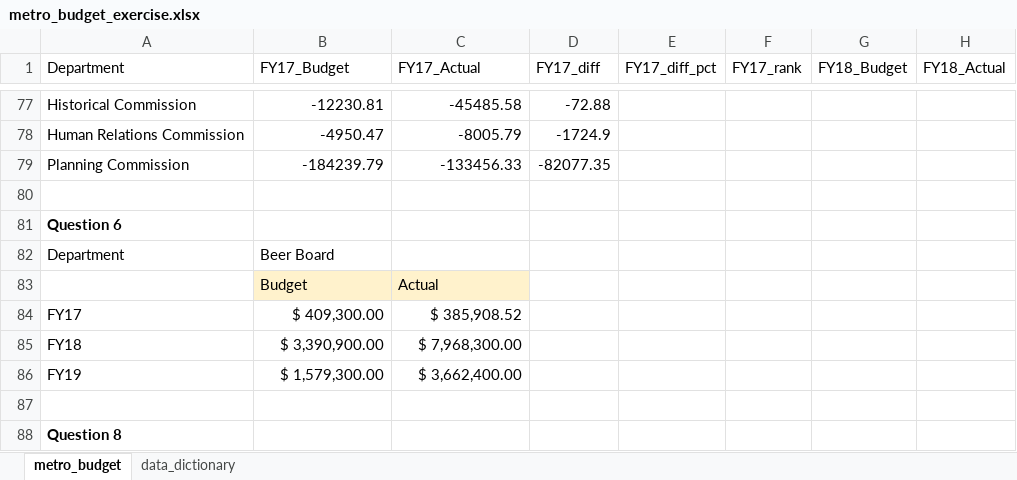
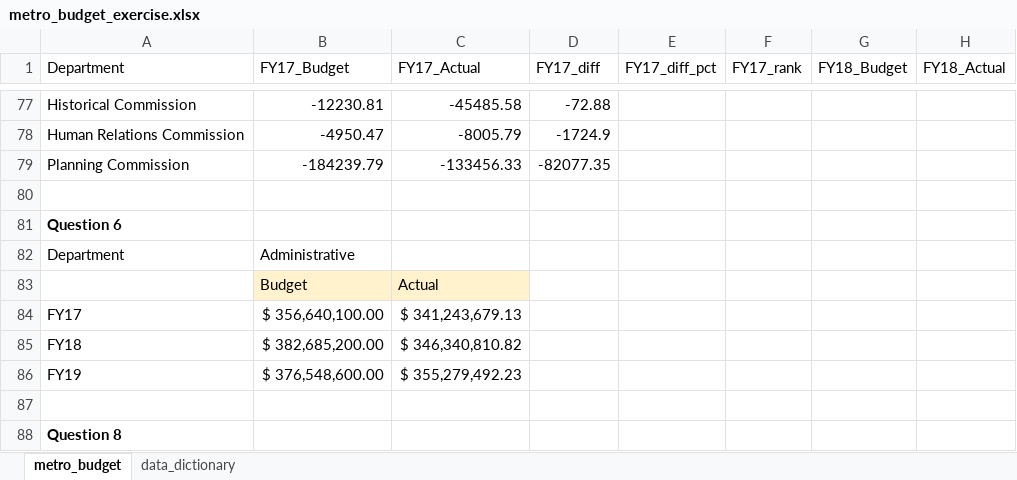
Before and after one commit to NSS-Data-Analytics-Cohort-10/lookups-budget-elisianguyen, an Excel workbook: metro_budget_exercise.xlsx, sheet metro_budget, drawn as a sheet; only a part is shown, gaps mark what is left out; values as stored, in another font and other column widths than the file's, no borders; charts and pictures not drawn; the diff names each change by its address in the sheet, - before the commit and + after, or states it on an @@ line.

Commit message:
fixed q6

```diff
--- a/metro_budget_exercise.xlsx (sheet metro_budget)
+++ b/metro_budget_exercise.xlsx (sheet metro_budget)
-B82 (FY17_Budget): Beer Board
+B82 (FY17_Budget): Administrative
-B84 (FY17_Budget): $ 409,300.00
+B84 (FY17_Budget): $ 356,640,100.00
-C84 (FY17_Actual): $ 385,908.52
+C84 (FY17_Actual): $ 341,243,679.13
-B85 (FY17_Budget): $ 3,390,900.00
+B85 (FY17_Budget): $ 382,685,200.00
-C85 (FY17_Actual): $ 7,968,300.00
+C85 (FY17_Actual): $ 346,340,810.82
-B86 (FY17_Budget): $ 1,579,300.00
+B86 (FY17_Budget): $ 376,548,600.00
-C86 (FY17_Actual): $ 3,662,400.00
+C86 (FY17_Actual): $ 355,279,492.23
```
Also changed, not shown: charts or pictures.
